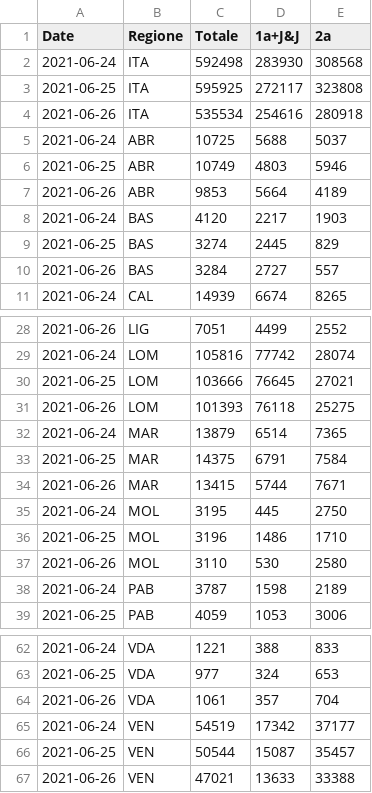
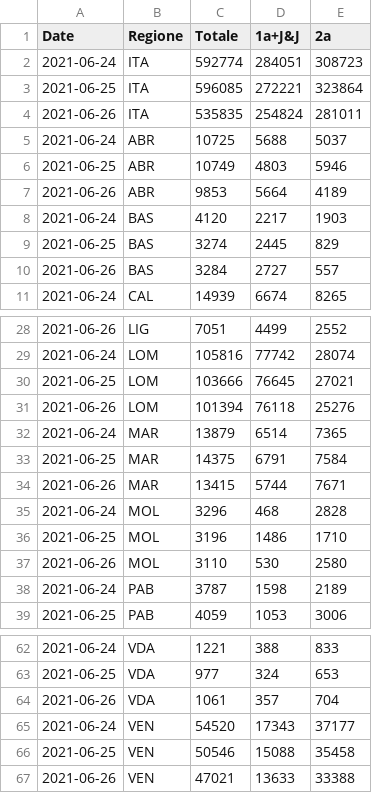
Before and after one commit to tomvitale/covid19-stats, a CSV file: vaccini-stats.csv, drawn as a sheet; only a part is shown, gaps mark what is left out; the diff covers the shown part only.

```diff
--- a/vaccini-stats.csv
+++ b/vaccini-stats.csv
@@ -1,5 +1,5 @@
 Date,Regione,Totale,1a+J&J,2a
-2021-06-24,ITA,592498,283930,308568
-2021-06-25,ITA,595925,272117,323808
-2021-06-26,ITA,535534,254616,280918
+2021-06-24,ITA,592774,284051,308723
+2021-06-25,ITA,596085,272221,323864
+2021-06-26,ITA,535835,254824,281011
 2021-06-24,ABR,10725,5688,5037
@@ -30,3 +30,3 @@ Date,Regione,Totale,1a+J&J,2a
 2021-06-25,LOM,103666,76645,27021
-2021-06-26,LOM,101393,76118,25275
+2021-06-26,LOM,101394,76118,25276
 2021-06-24,MAR,13879,6514,7365
@@ -34,3 +34,3 @@ Date,Regione,Totale,1a+J&J,2a
 2021-06-26,MAR,13415,5744,7671
-2021-06-24,MOL,3195,445,2750
+2021-06-24,MOL,3296,468,2828
 2021-06-25,MOL,3196,1486,1710
@@ -64,4 +64,4 @@ Date,Regione,Totale,1a+J&J,2a
 2021-06-26,VDA,1061,357,704
-2021-06-24,VEN,54519,17342,37177
-2021-06-25,VEN,50544,15087,35457
+2021-06-24,VEN,54520,17343,37177
+2021-06-25,VEN,50546,15088,35458
 2021-06-26,VEN,47021,13633,33388
```
Also changed, not shown: 8 added rows, 8 removed rows and 12 edited cells elsewhere in this file, vaccini-data.csv.
